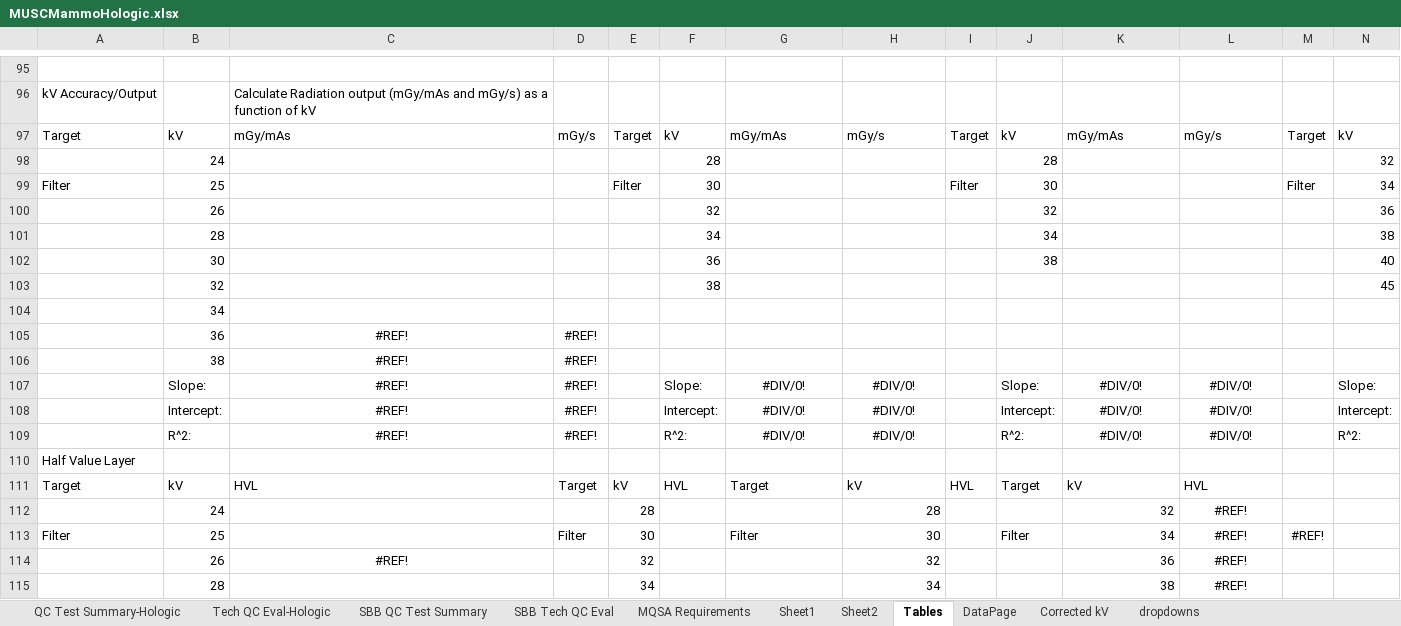
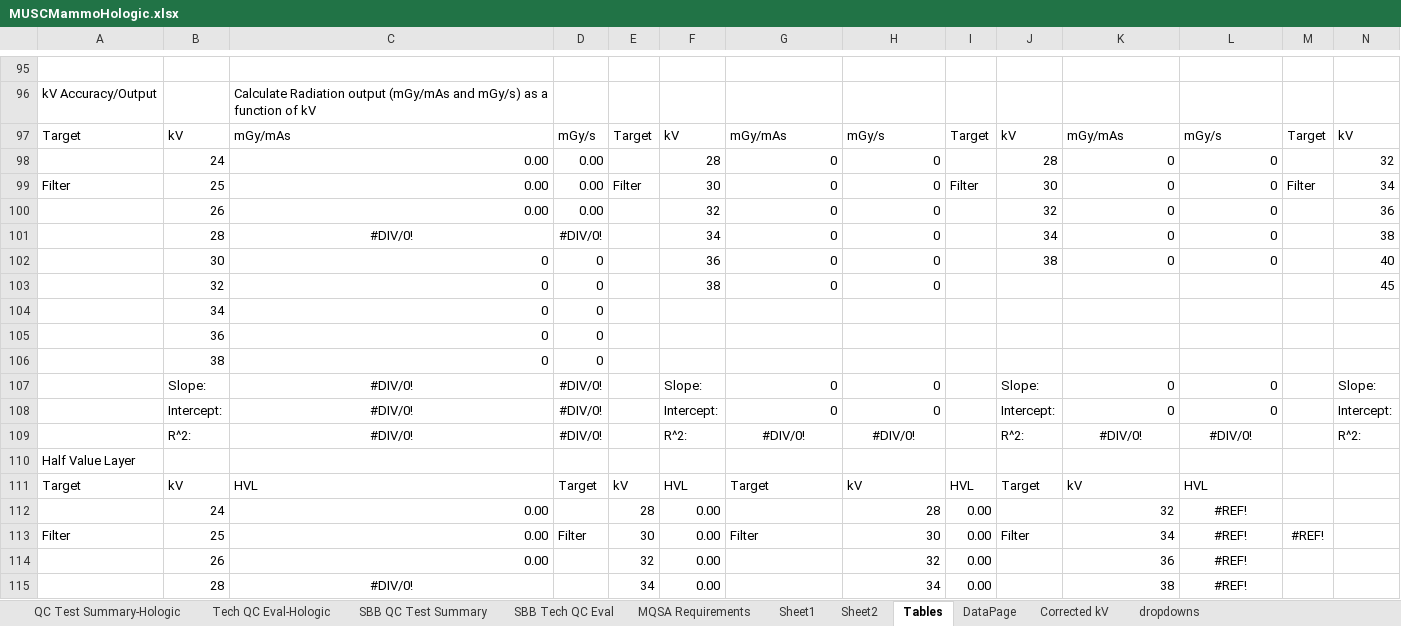
Before and after one commit to imabug/EquipTestingSpreadsheets, an Excel workbook: MUSCMammoHologic.xlsx, sheet Tables, drawn as a sheet; only a part is shown, gaps mark what is left out; values as stored, in another font and other column widths than the file's, no borders; removed rows and columns are numbered as before the commit, all else as after; rows hold the shown columns only; the diff covers the shown part only; the diff names each change by its address in the sheet, - before the commit and + after, or states it on an @@ line.

Commit message:
Fix cell references to RTI data

```diff
--- a/MUSCMammoHologic.xlsx (sheet Tables)
+++ b/MUSCMammoHologic.xlsx (sheet Tables)
-C98:C100: (empty)
+C98:C100: 0.00
-D98:D100: (empty)
+D98:D100: 0.00
-G98:G103: (empty)
+G98:G103: 0
-H98:H103: (empty)
+H98:H103: 0
-K98:K102: (empty)
+K98:K102: 0
-L98:L102: (empty)
+L98:L102: 0
-C101: (empty)
+C101: #DIV/0!
-D101: (empty)
+D101: #DIV/0!
-C102:C103: (empty)
+C102:C103: 0
-D102:D103: (empty)
+D102:D103: 0
-row 104:  | 34
-row 105:  | 36 | #REF! | #REF!
-row 106:  | 38 | #REF! | #REF!
+row 104:  | 34 | 0 | 0
+row 105:  | 36 | 0 | 0
+row 106:  | 38 | 0 | 0
-C107:C109: #REF!
+C107:C109: #DIV/0!
-D107:D109: #REF!
+D107:D109: #DIV/0!
-G107:G108: #DIV/0!
+G107:G108: 0
-G107:H108 alignment: center
+G107:H108 alignment: right
-H107:H108: #DIV/0!
+H107:H108: 0
-K107:K108: #DIV/0!
+K107:K108: 0
-K107:L108 alignment: center
+K107:L108 alignment: right
-L107:L108: #DIV/0!
+L107:L108: 0
-C112:C113: (empty)
+C112:C113: 0.00
-F112:F115: (empty)
+F112:F115: 0.00
-I112:I115: (empty)
+I112:I115: 0.00
-C114: #REF!
+C114: 0.00
-C114 alignment: center
+C114 alignment: right
-C115: (empty)
+C115: #DIV/0!
```
Also changed, not shown: 17 edited cells and cell formats elsewhere in this sheet, formulas that keep their value.
